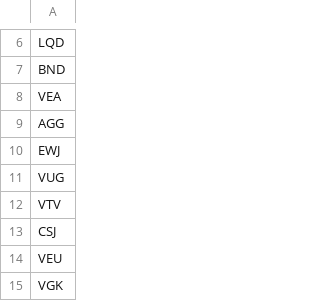
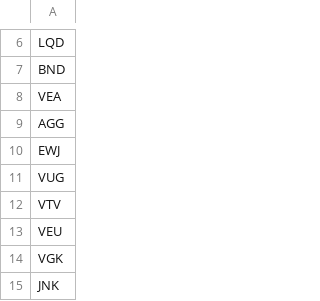
Before and after one commit to pk421/fourseasons, a CSV file: data/stock_lists/big_etfs.csv, drawn as a sheet; only a part is shown, gaps mark what is left out; the shorter side is filled out with more unchanged rows.

Commit message:
update big etfs list

```diff
--- a/data/stock_lists/big_etfs.csv
+++ b/data/stock_lists/big_etfs.csv
@@ -12,3 +12,2 @@ VUG
 VTV
-CSJ
 VEU
```
